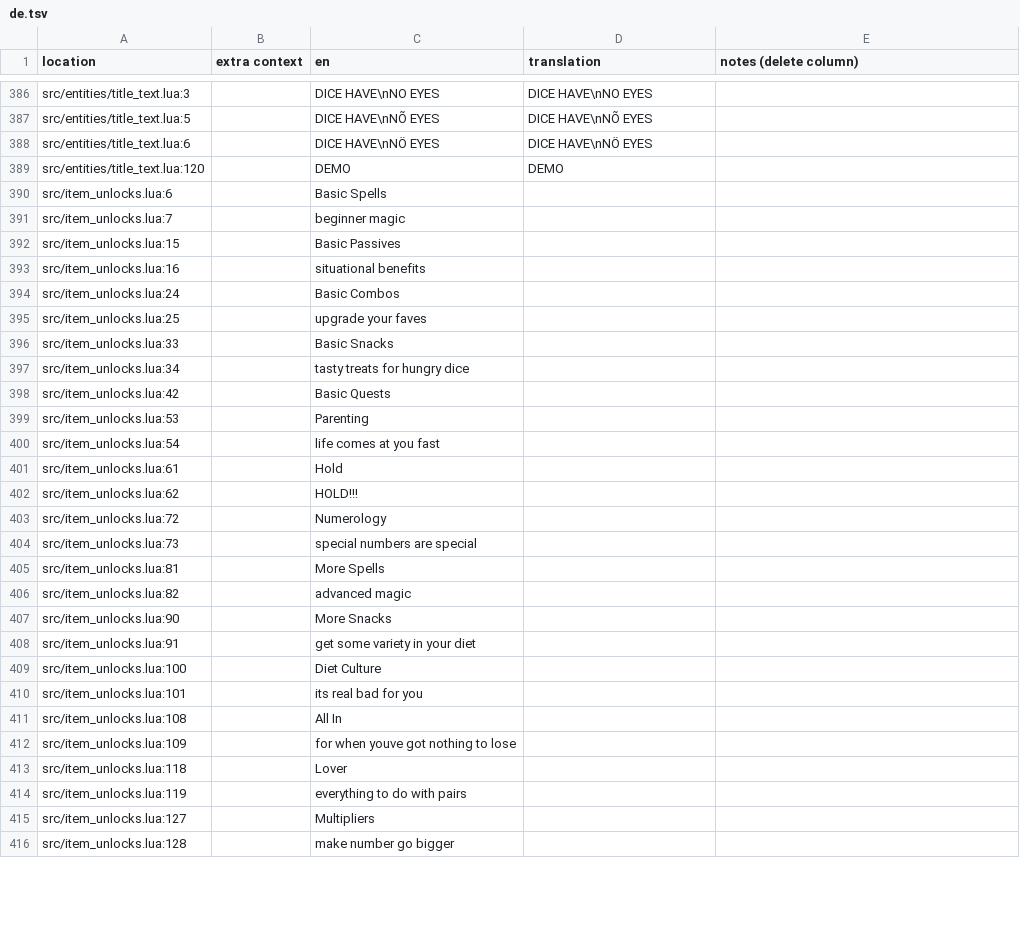
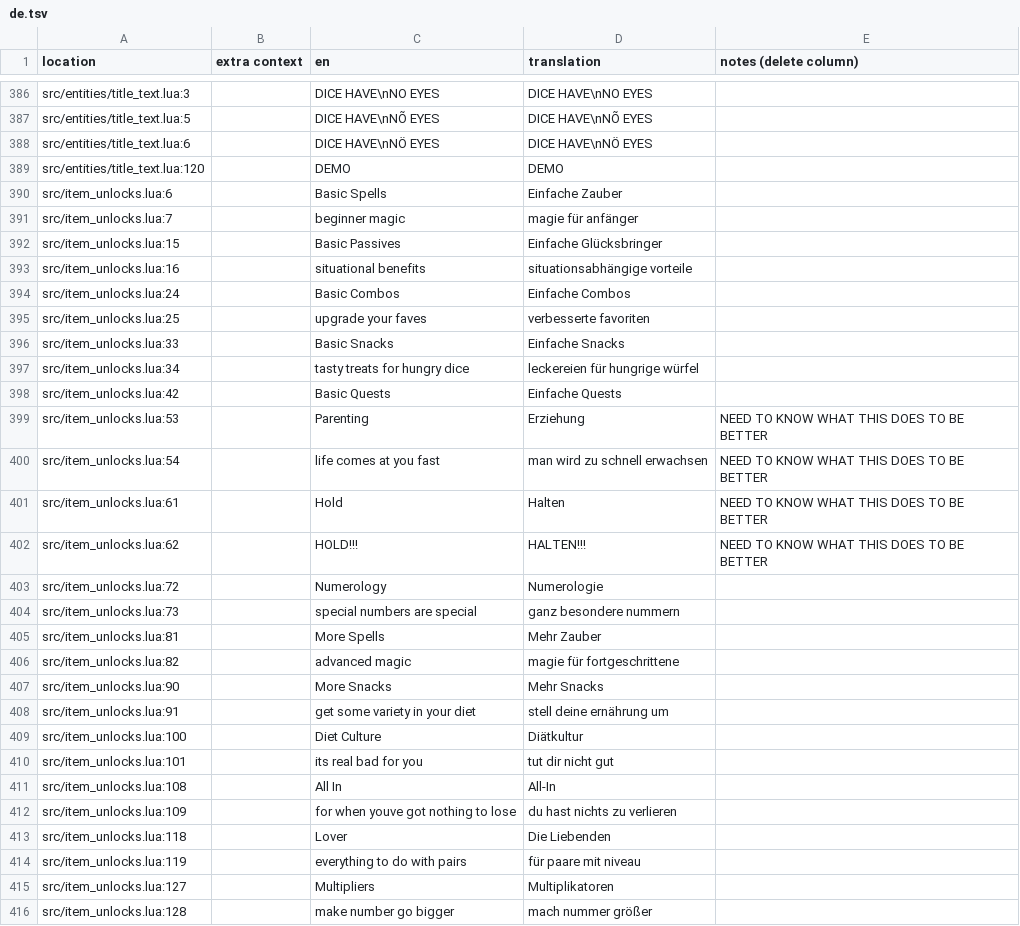
Before and after one commit to tomsqrd/dhne-translation, a TSV file: de.tsv, drawn as a sheet; only a part is shown, gaps mark what is left out; the diff covers the shown part only.

```diff
--- a/de.tsv
+++ b/de.tsv
@@ -389,28 +389,28 @@ src/entities/title_text.lua:6		DICE HAVE\nNÖ EYES	DICE HAVE\nNÖ EYES
 src/entities/title_text.lua:120		DEMO	DEMO					
-src/item_unlocks.lua:6		Basic Spells						
-src/item_unlocks.lua:7		beginner magic						
-src/item_unlocks.lua:15		Basic Passives						
-src/item_unlocks.lua:16		situational benefits						
-src/item_unlocks.lua:24		Basic Combos						
-src/item_unlocks.lua:25		upgrade your faves						
-src/item_unlocks.lua:33		Basic Snacks						
-src/item_unlocks.lua:34		tasty treats for hungry dice						
-src/item_unlocks.lua:42		Basic Quests						
-src/item_unlocks.lua:53		Parenting						
-src/item_unlocks.lua:54		life comes at you fast						
-src/item_unlocks.lua:61		Hold						
-src/item_unlocks.lua:62		HOLD!!!						
-src/item_unlocks.lua:72		Numerology						
-src/item_unlocks.lua:73		special numbers are special						
-src/item_unlocks.lua:81		More Spells						
-src/item_unlocks.lua:82		advanced magic						
-src/item_unlocks.lua:90		More Snacks						
-src/item_unlocks.lua:91		get some variety in your diet						
-src/item_unlocks.lua:100		Diet Culture						
-src/item_unlocks.lua:101		its real bad for you						
-src/item_unlocks.lua:108		All In						
-src/item_unlocks.lua:109		for when youve got nothing to lose						
-src/item_unlocks.lua:118		Lover						
-src/item_unlocks.lua:119		everything to do with pairs						
-src/item_unlocks.lua:127		Multipliers						
-src/item_unlocks.lua:128		make number go bigger						
+src/item_unlocks.lua:6		Basic Spells	Einfache Zauber					
+src/item_unlocks.lua:7		beginner magic	magie für anfänger					
+src/item_unlocks.lua:15		Basic Passives	Einfache Glücksbringer					
+src/item_unlocks.lua:16		situational benefits	situationsabhängige vorteile					
+src/item_unlocks.lua:24		Basic Combos	Einfache Combos					
+src/item_unlocks.lua:25		upgrade your faves	verbesserte favoriten					
+src/item_unlocks.lua:33		Basic Snacks	Einfache Snacks					
+src/item_unlocks.lua:34		tasty treats for hungry dice	leckereien für hungrige würfel					
+src/item_unlocks.lua:42		Basic Quests	Einfache Quests					
+src/item_unlocks.lua:53		Parenting	Erziehung	NEED TO KNOW WHAT THIS DOES TO BE BETTER				
+src/item_unlocks.lua:54		life comes at you fast	man wird zu schnell erwachsen	NEED TO KNOW WHAT THIS DOES TO BE BETTER				
+src/item_unlocks.lua:61		Hold	Halten	NEED TO KNOW WHAT THIS DOES TO BE BETTER				
+src/item_unlocks.lua:62		HOLD!!!	HALTEN!!!	NEED TO KNOW WHAT THIS DOES TO BE BETTER				
+src/item_unlocks.lua:72		Numerology	Numerologie					
+src/item_unlocks.lua:73		special numbers are special	ganz besondere nummern					
+src/item_unlocks.lua:81		More Spells	Mehr Zauber					
+src/item_unlocks.lua:82		advanced magic	magie für fortgeschrittene					
+src/item_unlocks.lua:90		More Snacks	Mehr Snacks					
+src/item_unlocks.lua:91		get some variety in your diet	stell deine ernährung um					
+src/item_unlocks.lua:100		Diet Culture	Diätkultur					
+src/item_unlocks.lua:101		its real bad for you	tut dir nicht gut					
+src/item_unlocks.lua:108		All In	All-In					
+src/item_unlocks.lua:109		for when youve got nothing to lose	du hast nichts zu verlieren					
+src/item_unlocks.lua:118		Lover	Die Liebenden					
+src/item_unlocks.lua:119		everything to do with pairs	für paare mit niveau					
+src/item_unlocks.lua:127		Multipliers	Multiplikatoren					
+src/item_unlocks.lua:128		make number go bigger	mach nummer größer					
```
Also changed, not shown: 58 edited cells elsewhere in this file.
